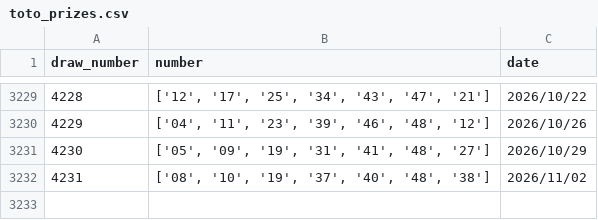
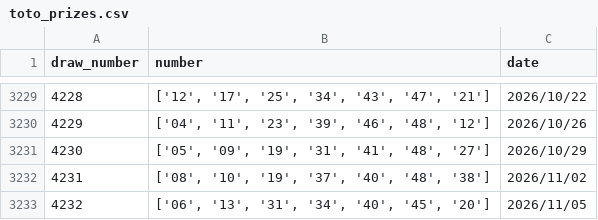
Before and after one commit to jamesng414-cloud/GG-supreme-, a CSV file: toto_prizes.csv, drawn as a sheet; only a part is shown, gaps mark what is left out; the diff names each change by its address in the sheet, - before the commit and + after, or states it on an @@ line.

```diff
--- a/toto_prizes.csv
+++ b/toto_prizes.csv
+row 3233: 4232 | ['06', '13', '31', '34', '40', '45', '20'] | 2026/11/05
```
